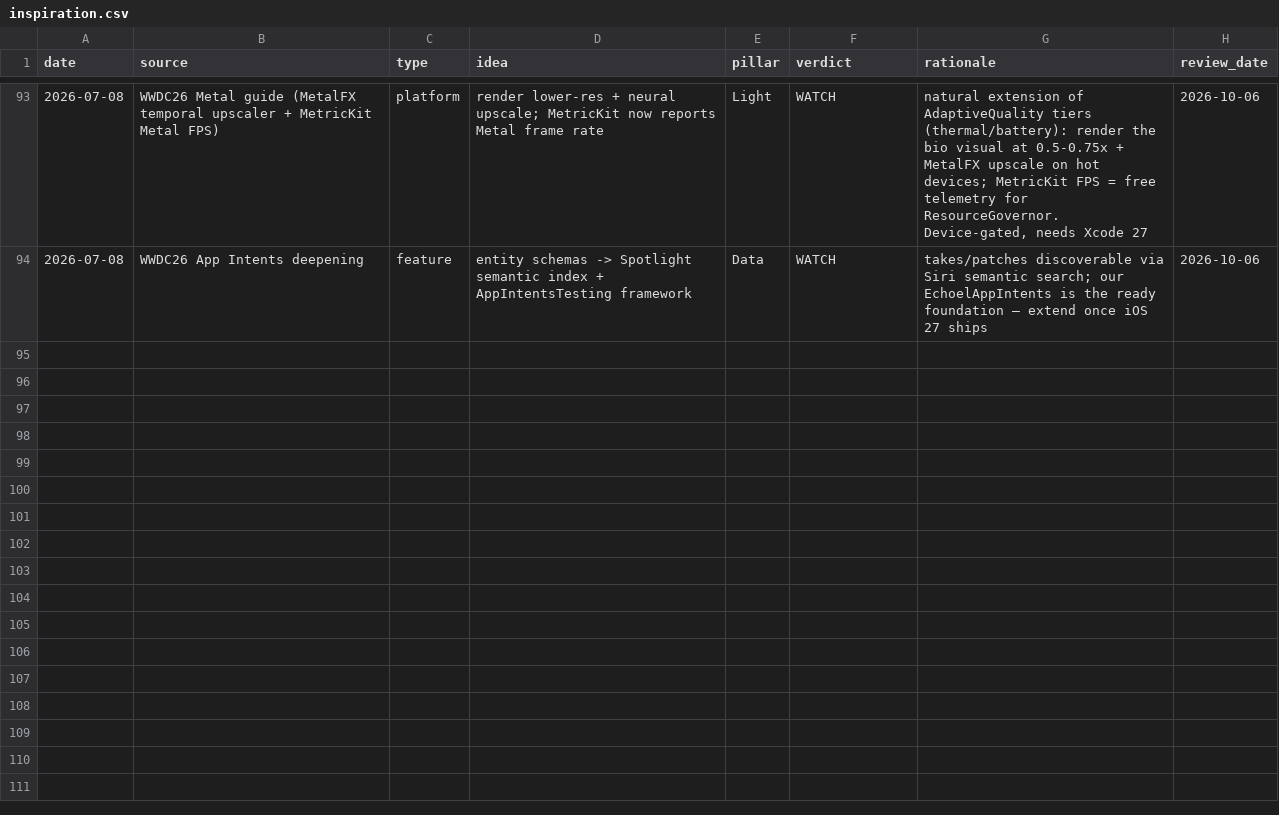
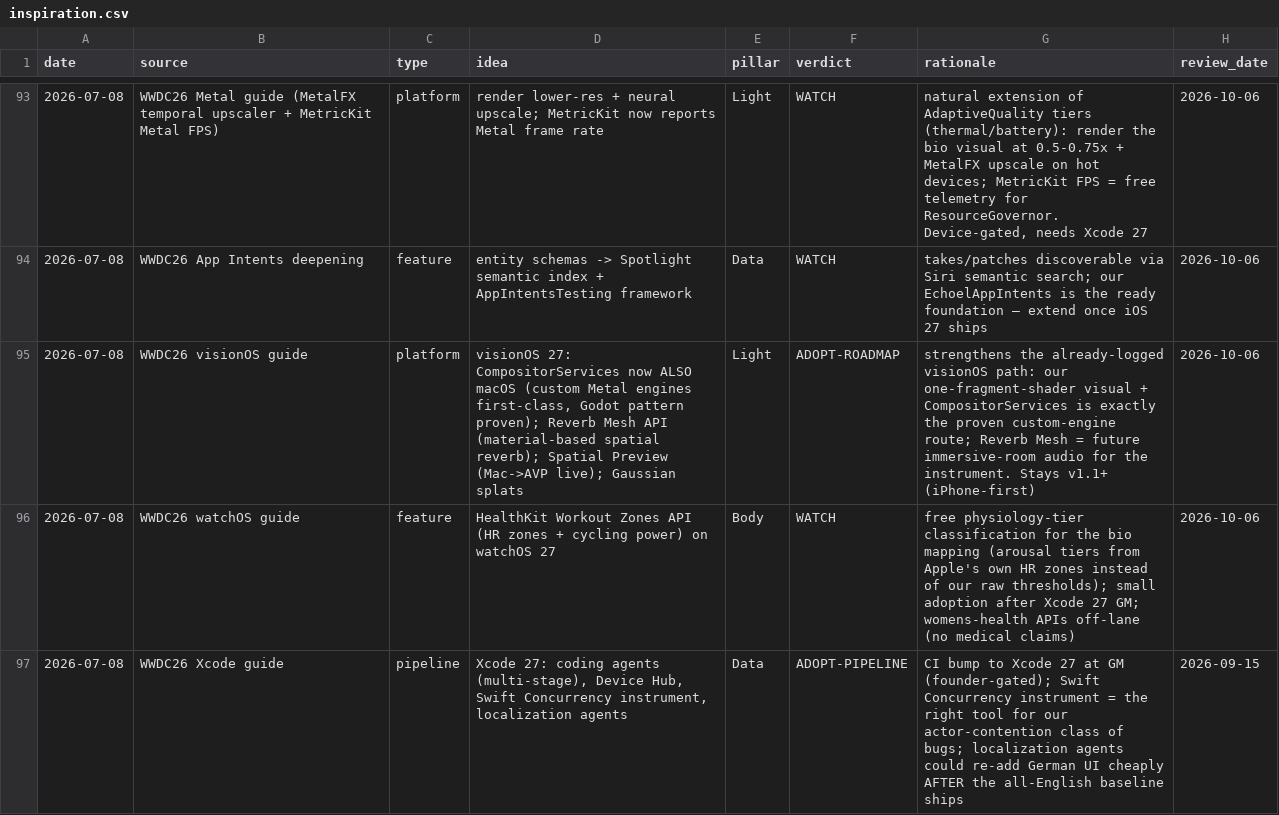
Before and after one commit to vibrationalforce/blab-ios-app, a CSV file: inspiration.csv, drawn as a sheet; only a part is shown, gaps mark what is left out.

```diff
--- a/inspiration.csv
+++ b/inspiration.csv
@@ -94 +94,4 @@ date,source,type,idea,pillar,verdict,rationale,review_date
 2026-07-08,WWDC26 App Intents deepening,feature,entity schemas -> Spotlight semantic index + AppIntentsTesting framework,Data,WATCH,"takes/patches discoverable via Siri semantic search; our EchoelAppIntents is the ready foundation — extend once iOS 27 ships",2026-10-06
+2026-07-08,WWDC26 visionOS guide,platform,"visionOS 27: CompositorServices now ALSO macOS (custom Metal engines first-class, Godot pattern proven); Reverb Mesh API (material-based spatial reverb); Spatial Preview (Mac->AVP live); Gaussian splats",Light,ADOPT-ROADMAP,"strengthens the already-logged visionOS path: our one-fragment-shader visual + CompositorServices is exactly the proven custom-engine route; Reverb Mesh = future immersive-room audio for the instrument. Stays v1.1+ (iPhone-first)",2026-10-06
+2026-07-08,WWDC26 watchOS guide,feature,HealthKit Workout Zones API (HR zones + cycling power) on watchOS 27,Body,WATCH,"free physiology-tier classification for the bio mapping (arousal tiers from Apple's own HR zones instead of our raw thresholds); small adoption after Xcode 27 GM; womens-health APIs off-lane (no medical claims)",2026-10-06
+2026-07-08,WWDC26 Xcode guide,pipeline,"Xcode 27: coding agents (multi-stage), Device Hub, Swift Concurrency instrument, localization agents",Data,ADOPT-PIPELINE,"CI bump to Xcode 27 at GM (founder-gated); Swift Concurrency instrument = the right tool for our actor-contention class of bugs; localization agents could re-add German UI cheaply AFTER the all-English baseline ships",2026-09-15
```
